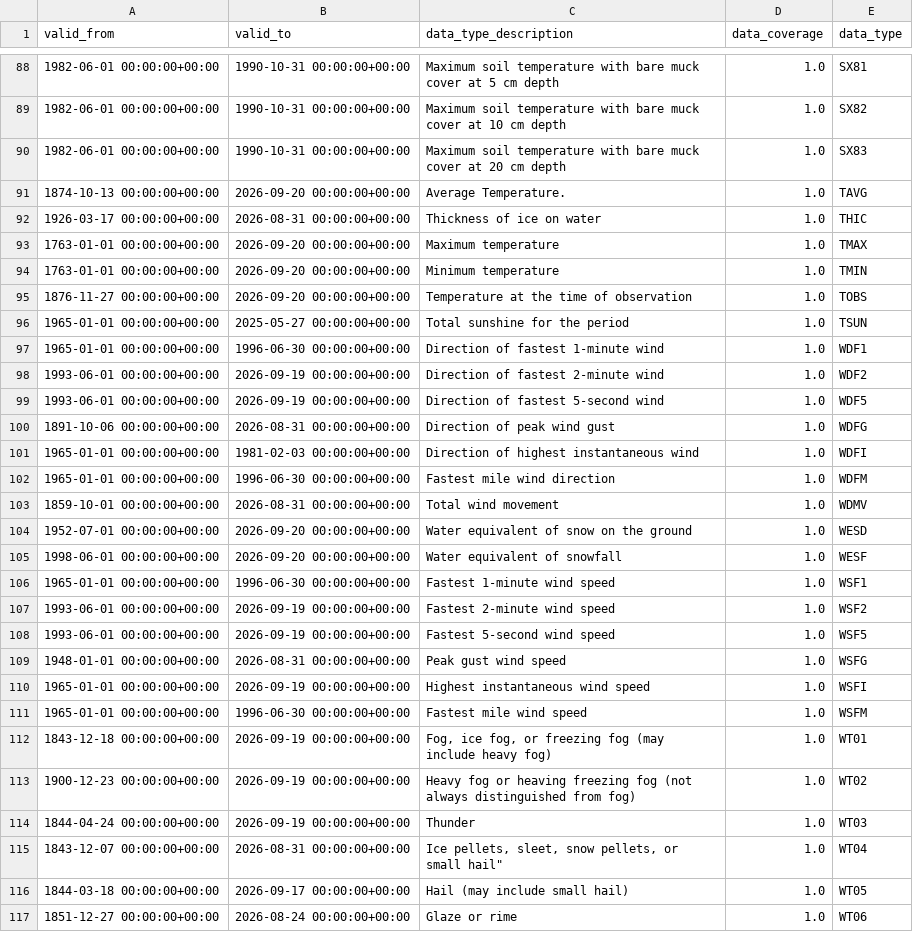
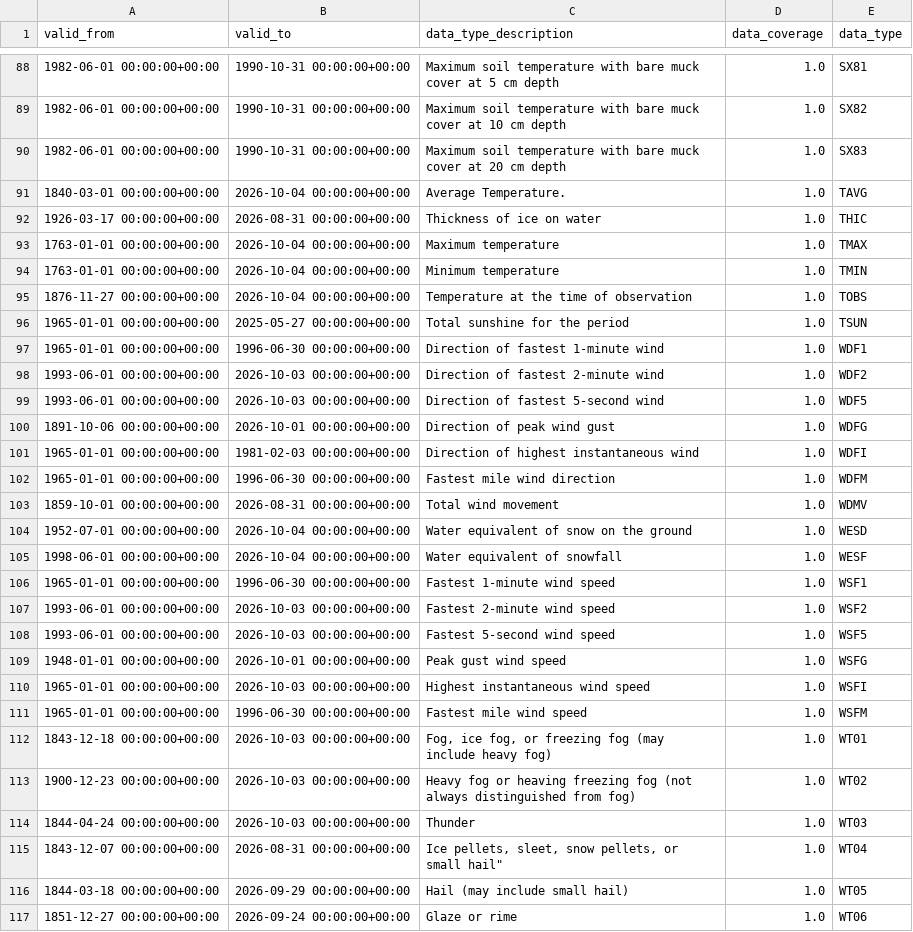
Before and after one commit to aravindp14/disaster_pulse, a CSV file: data/reference/datatype_metadata.csv, drawn as a sheet; only a part is shown, gaps mark what is left out; the diff covers the shown part only.

```diff
--- a/data/reference/datatype_metadata.csv
+++ b/data/reference/datatype_metadata.csv
@@ -90,12 +90,12 @@ valid_from,valid_to,data_type_description,data_coverage,data_type
 1982-06-01 00:00:00+00:00,1990-10-31 00:00:00+00:00,Maximum soil temperature with bare muck cover at 20 cm depth,1.0,SX83
-1874-10-13 00:00:00+00:00,2026-09-20 00:00:00+00:00,Average Temperature.,1.0,TAVG
+1840-03-01 00:00:00+00:00,2026-10-04 00:00:00+00:00,Average Temperature.,1.0,TAVG
 1926-03-17 00:00:00+00:00,2026-08-31 00:00:00+00:00,Thickness of ice on water,1.0,THIC
-1763-01-01 00:00:00+00:00,2026-09-20 00:00:00+00:00,Maximum temperature,1.0,TMAX
-1763-01-01 00:00:00+00:00,2026-09-20 00:00:00+00:00,Minimum temperature,1.0,TMIN
-1876-11-27 00:00:00+00:00,2026-09-20 00:00:00+00:00,Temperature at the time of observation,1.0,TOBS
+1763-01-01 00:00:00+00:00,2026-10-04 00:00:00+00:00,Maximum temperature,1.0,TMAX
+1763-01-01 00:00:00+00:00,2026-10-04 00:00:00+00:00,Minimum temperature,1.0,TMIN
+1876-11-27 00:00:00+00:00,2026-10-04 00:00:00+00:00,Temperature at the time of observation,1.0,TOBS
 1965-01-01 00:00:00+00:00,2025-05-27 00:00:00+00:00,Total sunshine for the period,1.0,TSUN
 1965-01-01 00:00:00+00:00,1996-06-30 00:00:00+00:00,Direction of fastest 1-minute wind,1.0,WDF1
-1993-06-01 00:00:00+00:00,2026-09-19 00:00:00+00:00,Direction of fastest 2-minute wind,1.0,WDF2
-1993-06-01 00:00:00+00:00,2026-09-19 00:00:00+00:00,Direction of fastest 5-second wind,1.0,WDF5
-1891-10-06 00:00:00+00:00,2026-08-31 00:00:00+00:00,Direction of peak wind gust,1.0,WDFG
+1993-06-01 00:00:00+00:00,2026-10-03 00:00:00+00:00,Direction of fastest 2-minute wind,1.0,WDF2
+1993-06-01 00:00:00+00:00,2026-10-03 00:00:00+00:00,Direction of fastest 5-second wind,1.0,WDF5
+1891-10-06 00:00:00+00:00,2026-10-01 00:00:00+00:00,Direction of peak wind gust,1.0,WDFG
 1965-01-01 00:00:00+00:00,1981-02-03 00:00:00+00:00,Direction of highest instantaneous wind,1.0,WDFI
@@ -103,15 +103,15 @@ valid_from,valid_to,data_type_description,data_coverage,data_type
 1859-10-01 00:00:00+00:00,2026-08-31 00:00:00+00:00,Total wind movement,1.0,WDMV
-1952-07-01 00:00:00+00:00,2026-09-20 00:00:00+00:00,Water equivalent of snow on the ground,1.0,WESD
-1998-06-01 00:00:00+00:00,2026-09-20 00:00:00+00:00,Water equivalent of snowfall,1.0,WESF
+1952-07-01 00:00:00+00:00,2026-10-04 00:00:00+00:00,Water equivalent of snow on the ground,1.0,WESD
+1998-06-01 00:00:00+00:00,2026-10-04 00:00:00+00:00,Water equivalent of snowfall,1.0,WESF
 1965-01-01 00:00:00+00:00,1996-06-30 00:00:00+00:00,Fastest 1-minute wind speed,1.0,WSF1
-1993-06-01 00:00:00+00:00,2026-09-19 00:00:00+00:00,Fastest 2-minute wind speed,1.0,WSF2
-1993-06-01 00:00:00+00:00,2026-09-19 00:00:00+00:00,Fastest 5-second wind speed,1.0,WSF5
-1948-01-01 00:00:00+00:00,2026-08-31 00:00:00+00:00,Peak gust wind speed,1.0,WSFG
-1965-01-01 00:00:00+00:00,2026-09-19 00:00:00+00:00,Highest instantaneous wind speed,1.0,WSFI
+1993-06-01 00:00:00+00:00,2026-10-03 00:00:00+00:00,Fastest 2-minute wind speed,1.0,WSF2
+1993-06-01 00:00:00+00:00,2026-10-03 00:00:00+00:00,Fastest 5-second wind speed,1.0,WSF5
+1948-01-01 00:00:00+00:00,2026-10-01 00:00:00+00:00,Peak gust wind speed,1.0,WSFG
+1965-01-01 00:00:00+00:00,2026-10-03 00:00:00+00:00,Highest instantaneous wind speed,1.0,WSFI
 1965-01-01 00:00:00+00:00,1996-06-30 00:00:00+00:00,Fastest mile wind speed,1.0,WSFM
-1843-12-18 00:00:00+00:00,2026-09-19 00:00:00+00:00,"Fog, ice fog, or freezing fog (may include heavy fog)",1.0,WT01
-1900-12-23 00:00:00+00:00,2026-09-19 00:00:00+00:00,Heavy fog or heaving freezing fog (not always distinguished from fog),1.0,WT02
-1844-04-24 00:00:00+00:00,2026-09-19 00:00:00+00:00,Thunder,1.0,WT03
+1843-12-18 00:00:00+00:00,2026-10-03 00:00:00+00:00,"Fog, ice fog, or freezing fog (may include heavy fog)",1.0,WT01
+1900-12-23 00:00:00+00:00,2026-10-03 00:00:00+00:00,Heavy fog or heaving freezing fog (not always distinguished from fog),1.0,WT02
+1844-04-24 00:00:00+00:00,2026-10-03 00:00:00+00:00,Thunder,1.0,WT03
 1843-12-07 00:00:00+00:00,2026-08-31 00:00:00+00:00,"Ice pellets, sleet, snow pellets, or small hail"" ",1.0,WT04
-1844-03-18 00:00:00+00:00,2026-09-17 00:00:00+00:00,Hail (may include small hail),1.0,WT05
-1851-12-27 00:00:00+00:00,2026-08-24 00:00:00+00:00,Glaze or rime ,1.0,WT06
+1844-03-18 00:00:00+00:00,2026-09-29 00:00:00+00:00,Hail (may include small hail),1.0,WT05
+1851-12-27 00:00:00+00:00,2026-09-24 00:00:00+00:00,Glaze or rime ,1.0,WT06
```
Also changed, not shown: 21 edited cells elsewhere in this file, 4 other files.
